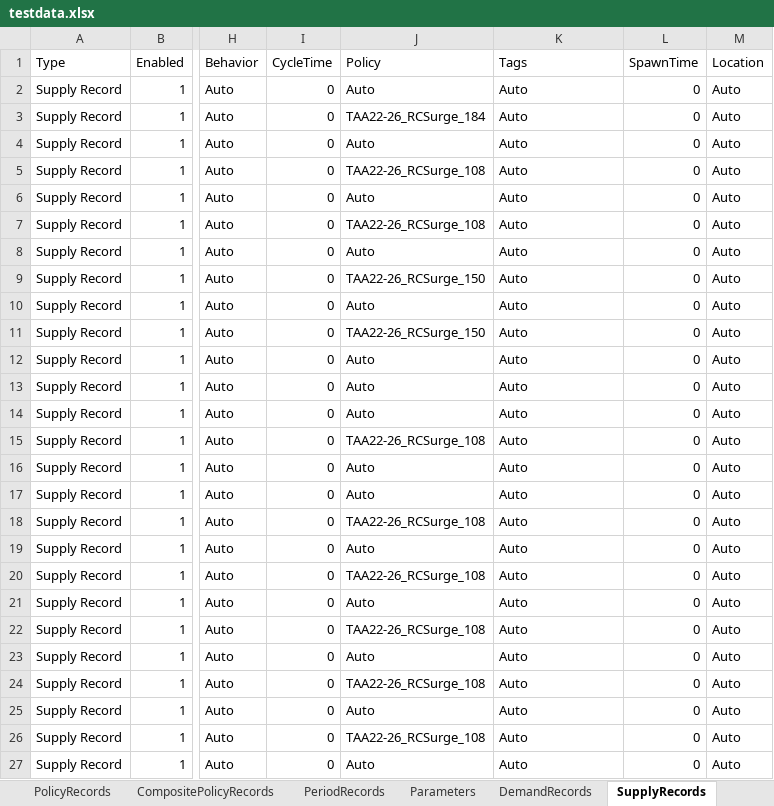
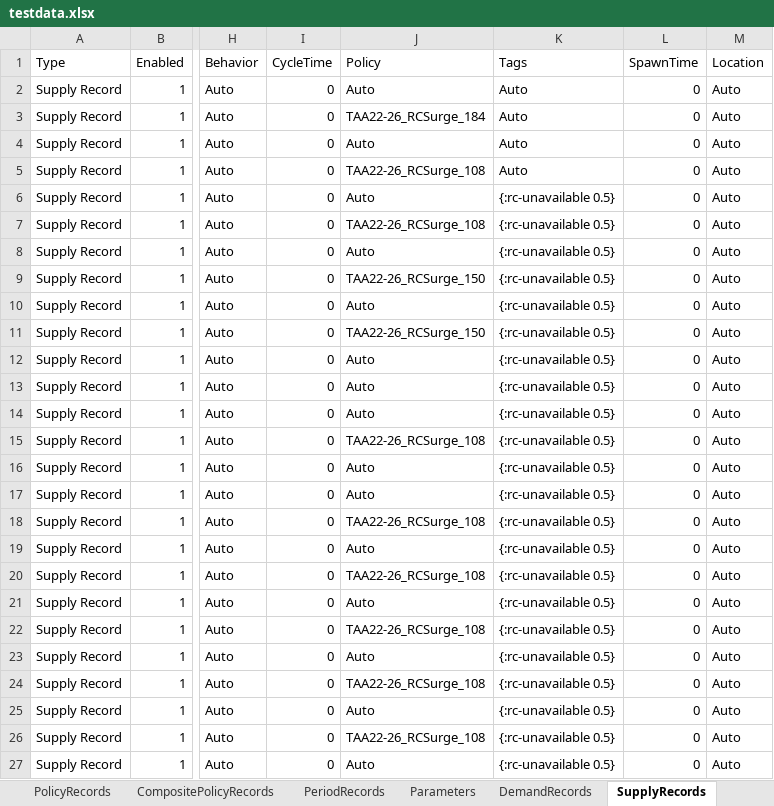
Before and after one commit to fsdonks/run-amc, an Excel workbook: ac-rc_random-runs/testdata.xlsx, sheet SupplyRecords, drawn as a sheet; only a part is shown, gaps mark what is left out; values as stored, in another font and other column widths than the file's, no borders; the diff names each change by its address in the sheet, - before the commit and + after, or states it on an @@ line.

Commit message:
Added error if missing :rc-unavailable Tag in SupplyRecords.
Added :rc-unavailable Tags to the testdata SupplyRecords.
Some supply records don't have :rc-unavailable so that we
print an error message.
Prepped arguments for separate lower and upper inventory
proportions for the ac and rc.
Added an unworking smoothing function to the risk chart R script.

```diff
--- a/ac-rc_random-runs/testdata.xlsx (sheet SupplyRecords)
+++ b/ac-rc_random-runs/testdata.xlsx (sheet SupplyRecords)
-K6:K27 (Tags): Auto
+K6:K27 (Tags): {:rc-unavailable 0.5}
```
Also changed, not shown: 3 other files.
